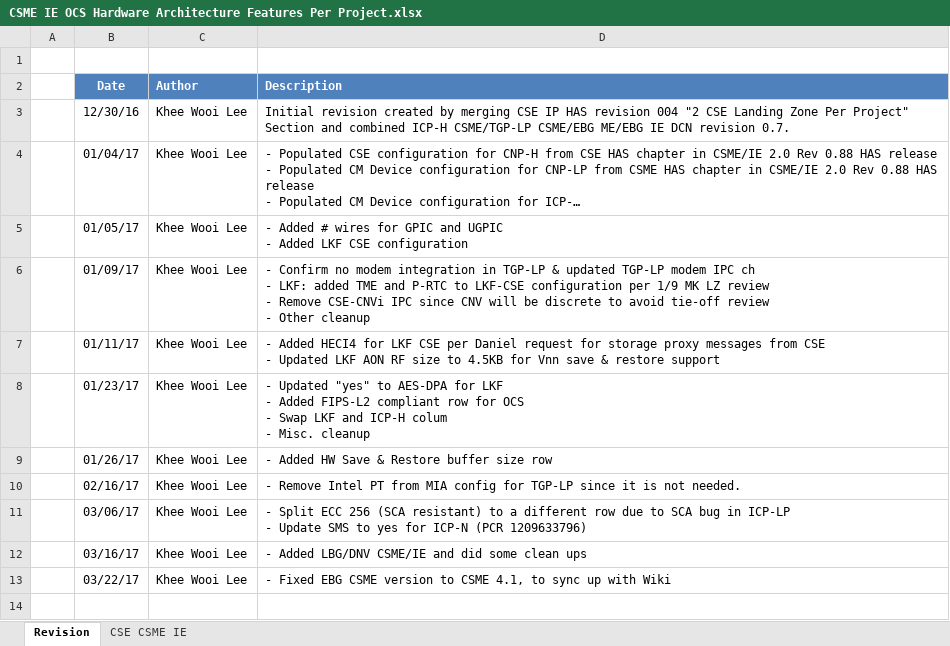
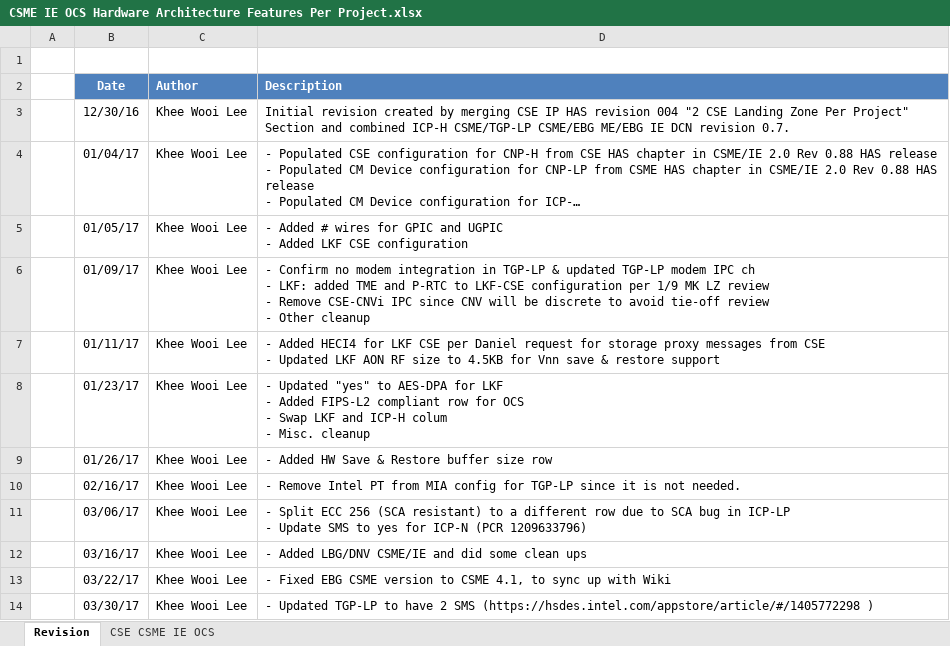
Before and after one commit to jason-ytsao/exp_submodule, an Excel workbook: ArchSpecs/Working/CSME IE OCS Hardware Architecture Features Per Project.xlsx, sheet Revision, drawn as a sheet; long unchanged cells end in …; values as stored, in another font and other column widths than the file's, no borders; the diff names each change by its address in the sheet, - before the commit and + after, or states it on an @@ line.

Commit message:
.
[git-p4: depot-paths = "//depot/projects/coe/CSME/": change = 744612]

```diff
--- a/ArchSpecs/Working/CSME IE OCS Hardware Architecture Features Per Project.xlsx (sheet Revision)
+++ b/ArchSpecs/Working/CSME IE OCS Hardware Architecture Features Per Project.xlsx (sheet Revision)
-sheet tab: CSE CSME IE
+sheet tab: CSE CSME IE OCS
+row 14:  | 03/30/17 | Khee Wooi Lee | - Updated TGP-LP to have 2 SMS (https://hsdes.intel.com/appstore/article/#/1405772298 )
```
Also changed, not shown: sheet CSE CSME IE OCS.
